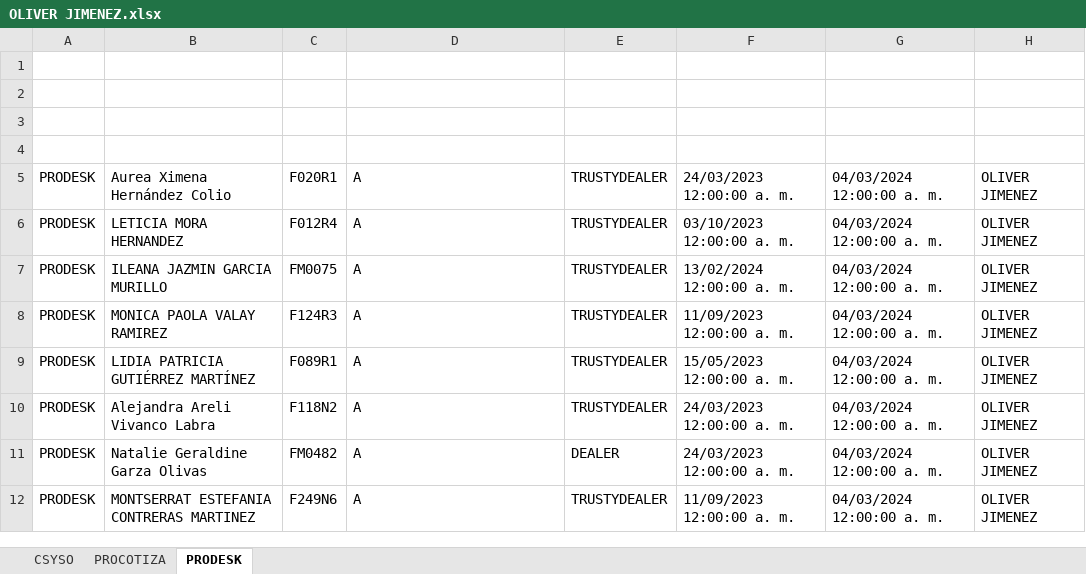
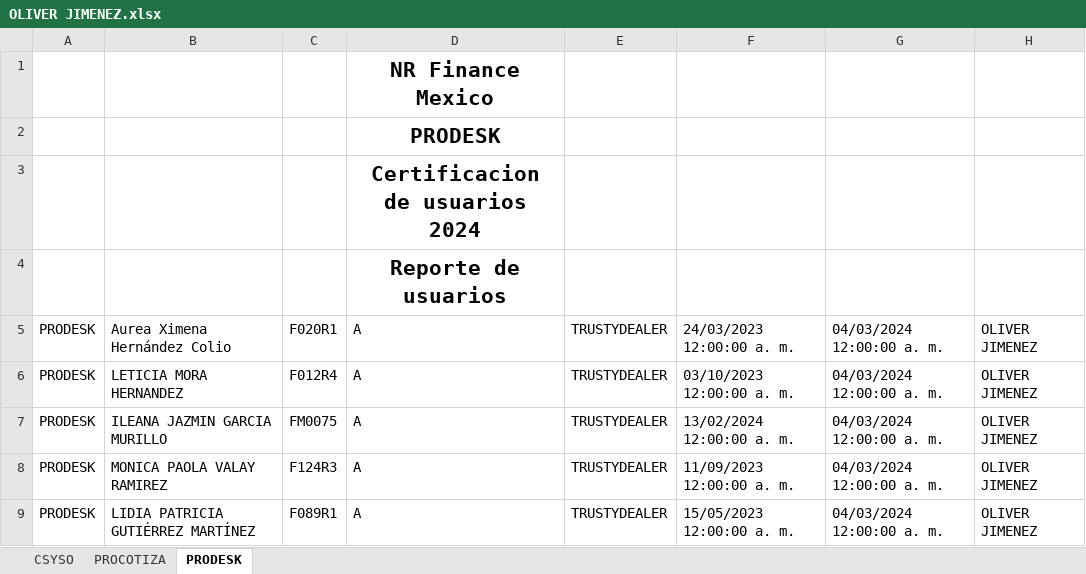
Before and after one commit to Sauce77/NRAuditoriaDesktop, an Excel workbook: NRFM_Auditoria/NRFM_Auditoria/bin/Debug/net8.0-windows/Extracciones/4-2024/OLIVER JIMENEZ.xlsx, sheet PRODESK, drawn as a sheet; only a part is shown; the shorter side is filled out with more unchanged rows; values as stored, in another font and other column widths than the file's, no borders; the diff names each change by its address in the sheet, - before the commit and + after, or states it on an @@ line.

```diff
--- a/NRFM_Auditoria/NRFM_Auditoria/bin/Debug/net8.0-windows/Extracciones/4-2024/OLIVER JIMENEZ.xlsx (sheet PRODESK)
+++ b/NRFM_Auditoria/NRFM_Auditoria/bin/Debug/net8.0-windows/Extracciones/4-2024/OLIVER JIMENEZ.xlsx (sheet PRODESK)
-D1: (empty)
+D1: NR Finance Mexico
-D2: (empty)
+D2: PRODESK
-D3: (empty)
+D3: Certificacion de usuarios 2024
-D4: (empty)
+D4: Reporte de usuarios
```
Also changed, not shown: sheet PROCOTIZA, sheet CSYSO, NRFM_Auditoria/NRFM_Auditoria/bin/Debug/net8.0-windows/Extracciones/4-2024/ALFREDO JIMENEZ.xlsx, NRFM_Auditoria/NRFM_Auditoria/bin/Debug/net8.0-windows/Extracciones/4-2024/JOSE AZUETA.xlsx, 26 other files.
